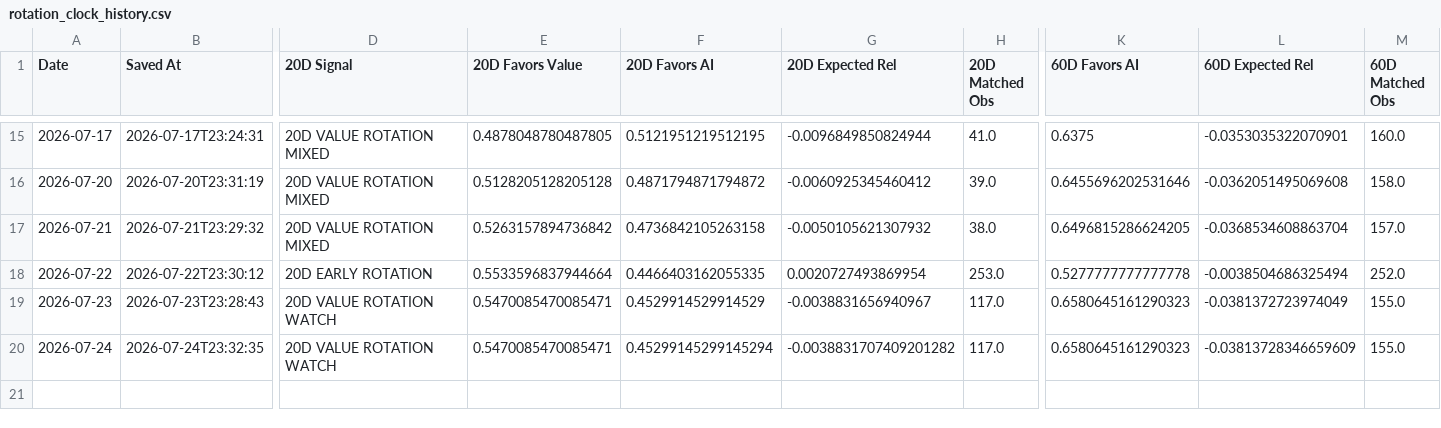
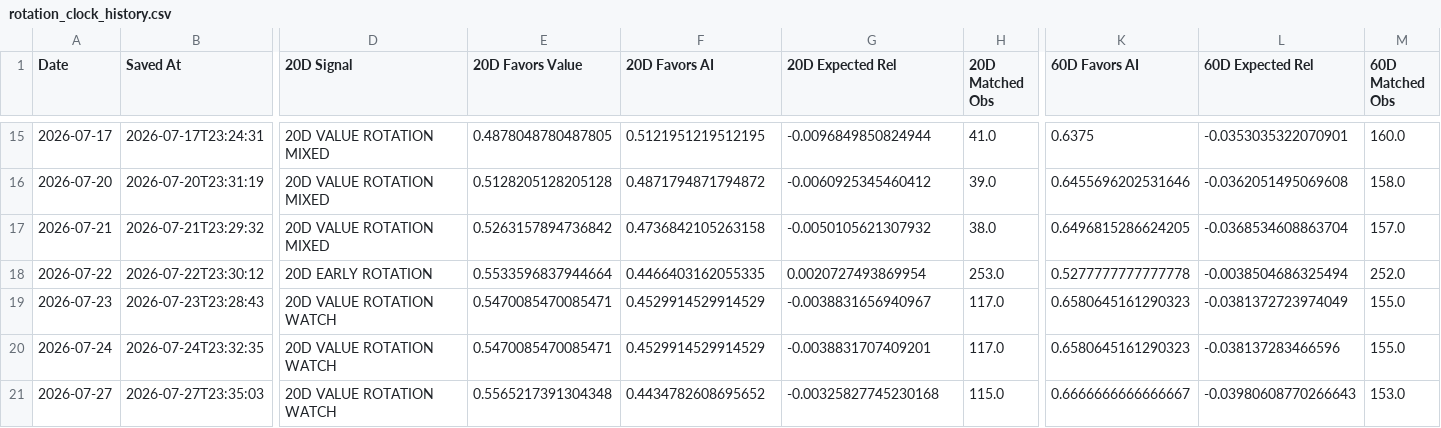
Before and after one commit to 90minale-bot/ai-rotation-dashboard, a CSV file: data/rotation_clock_history.csv, drawn as a sheet; only a part is shown, gaps mark what is left out; rows hold the shown columns only; the diff names each change by its address in the sheet, - before the commit and + after, or states it on an @@ line.

```diff
--- a/data/rotation_clock_history.csv
+++ b/data/rotation_clock_history.csv
-F20 (20D Favors AI): 0.45299145299145294
+F20 (20D Favors AI): 0.4529914529914529
-G20 (20D Expected Rel): -0.0038831707409201282
+G20 (20D Expected Rel): -0.0038831707409201
-L20 (60D Expected Rel): -0.03813728346659609
+L20 (60D Expected Rel): -0.038137283466596
+row 21: 2026-07-27 | 2026-07-27T23:35:03 | 20D VALUE ROTATION WATCH | 0.5565217391304348 | 0.4434782608695652 | -0.00325827745230168 | 115.0 | 0.6666666666666667 | -0.03980608770266643 | 153.0
```
